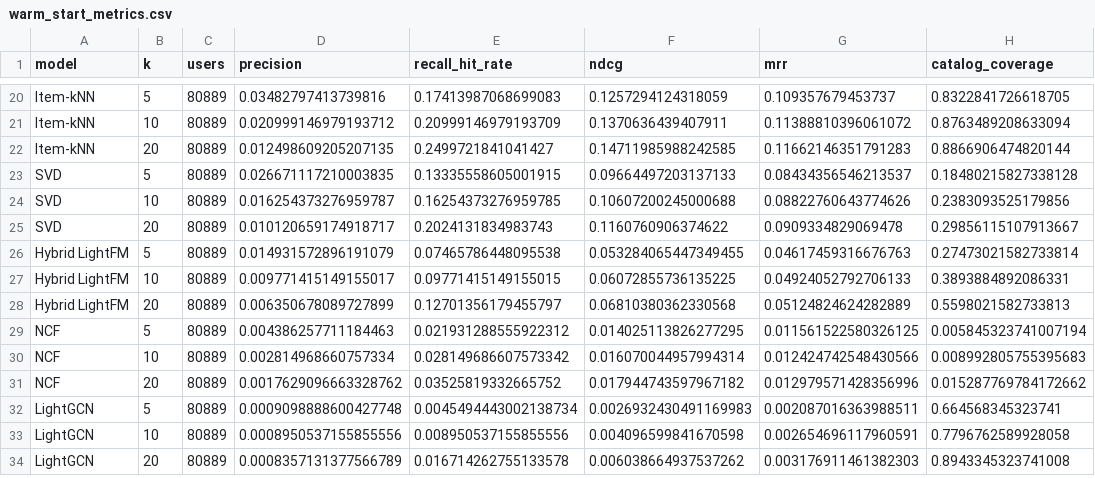
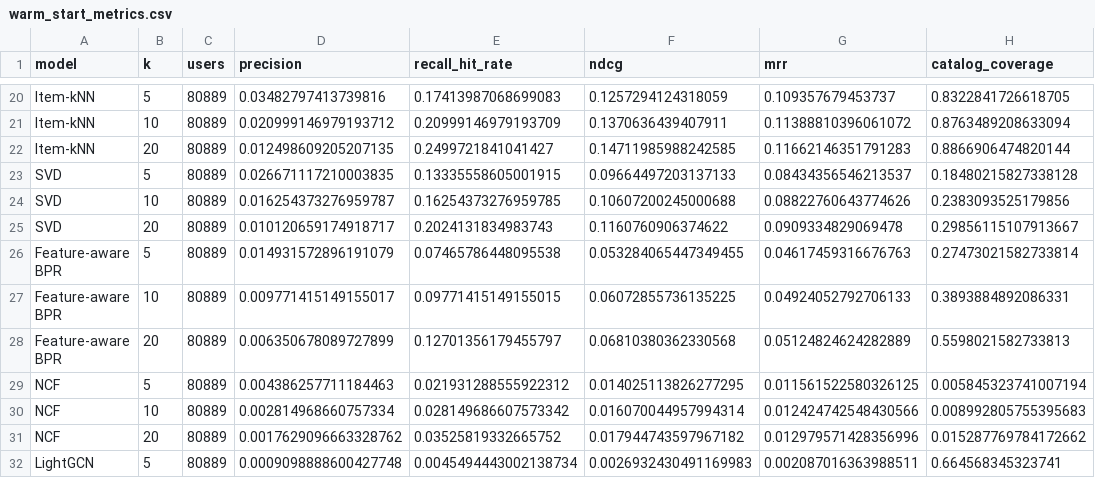
Before and after one commit to Oykubickici/SkincareRecommendation, a CSV file: results/warm_start_metrics.csv, drawn as a sheet; only a part is shown, gaps mark what is left out; the shorter side is filled out with more unchanged rows; the diff names each change by its address in the sheet, - before the commit and + after, or states it on an @@ line.

```diff
--- a/results/warm_start_metrics.csv
+++ b/results/warm_start_metrics.csv
-A26:A28 (model): Hybrid LightFM
+A26:A28 (model): Feature-aware BPR
```
Also changed, not shown: results/statistical_significance_ndcg10.csv, 10 other files.
